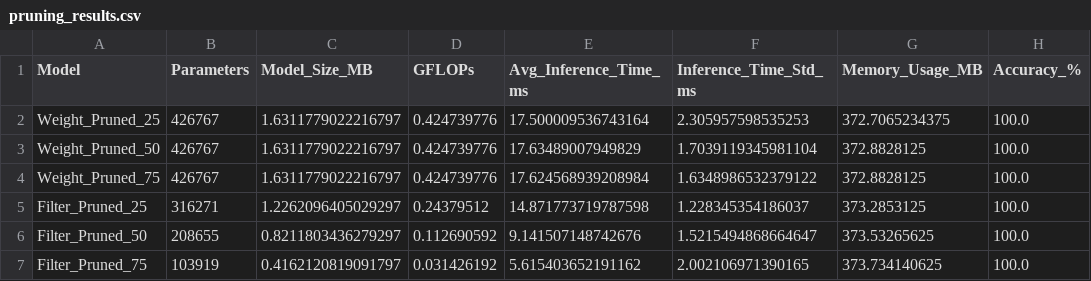
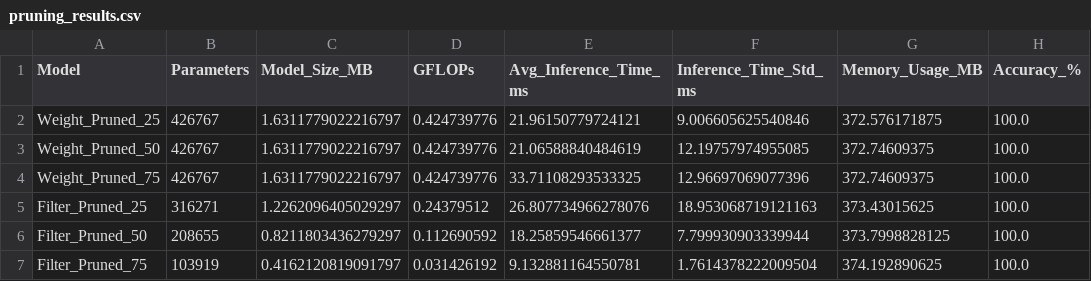
Before and after one commit to nassunii/Visionary-Voice-Real-Time-Object-Detection-and-Audio-Feedback, a CSV file: pruning_results.csv, drawn as a sheet.

```diff
--- a/pruning_results.csv
+++ b/pruning_results.csv
@@ -1,7 +1,7 @@
 Model,Parameters,Model_Size_MB,GFLOPs,Avg_Inference_Time_ms,Inference_Time_Std_ms,Memory_Usage_MB,Accuracy_%
-Weight_Pruned_25,426767,1.6311779022216797,0.424739776,17.500009536743164,2.305957598535253,372.7065234375,100.0
-Weight_Pruned_50,426767,1.6311779022216797,0.424739776,17.63489007949829,1.7039119345981104,372.8828125,100.0
-Weight_Pruned_75,426767,1.6311779022216797,0.424739776,17.624568939208984,1.6348986532379122,372.8828125,100.0
-Filter_Pruned_25,316271,1.2262096405029297,0.24379512,14.871773719787598,1.228345354186037,373.2853125,100.0
-Filter_Pruned_50,208655,0.8211803436279297,0.112690592,9.141507148742676,1.5215494868664647,373.53265625,100.0
-Filter_Pruned_75,103919,0.4162120819091797,0.031426192,5.615403652191162,2.002106971390165,373.734140625,100.0
+Weight_Pruned_25,426767,1.6311779022216797,0.424739776,21.96150779724121,9.006605625540846,372.576171875,100.0
+Weight_Pruned_50,426767,1.6311779022216797,0.424739776,21.06588840484619,12.19757974955085,372.74609375,100.0
+Weight_Pruned_75,426767,1.6311779022216797,0.424739776,33.71108293533325,12.96697069077396,372.74609375,100.0
+Filter_Pruned_25,316271,1.2262096405029297,0.24379512,26.807734966278076,18.953068719121163,373.43015625,100.0
+Filter_Pruned_50,208655,0.8211803436279297,0.112690592,18.25859546661377,7.799930903339944,373.7998828125,100.0
+Filter_Pruned_75,103919,0.4162120819091797,0.031426192,9.132881164550781,1.7614378222009504,374.192890625,100.0
```
Also changed, not shown: results.csv, 24 other files.
